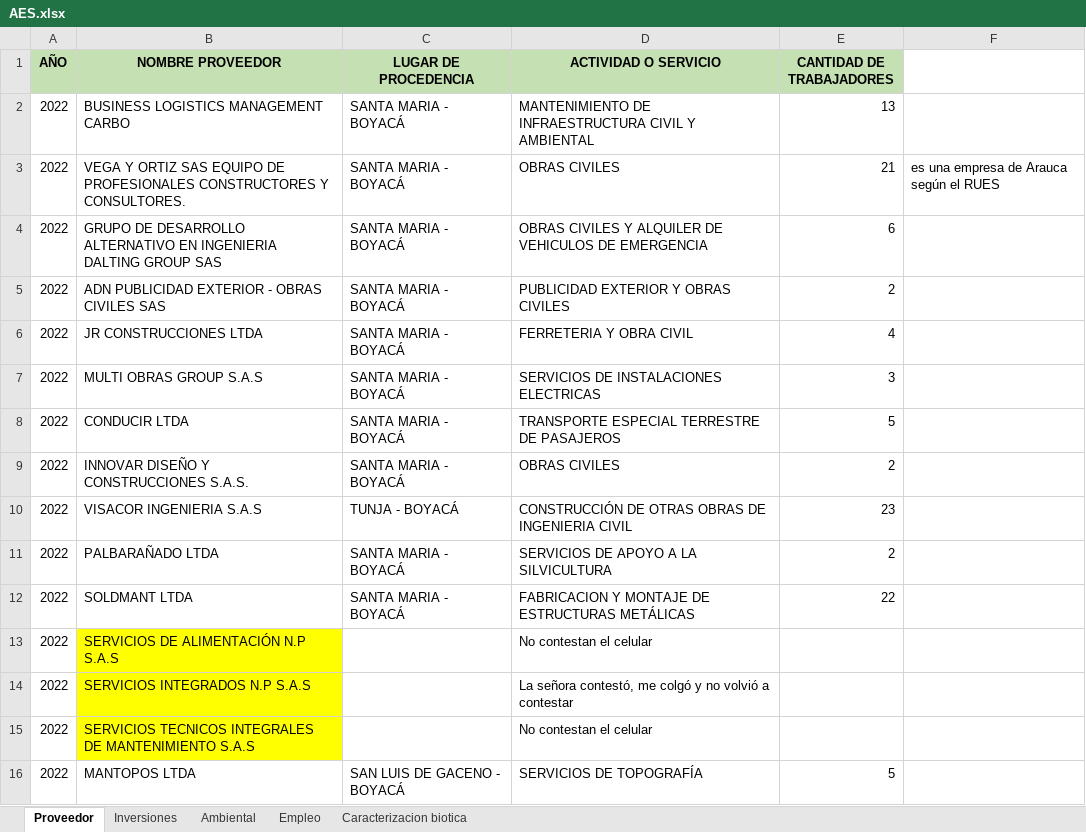
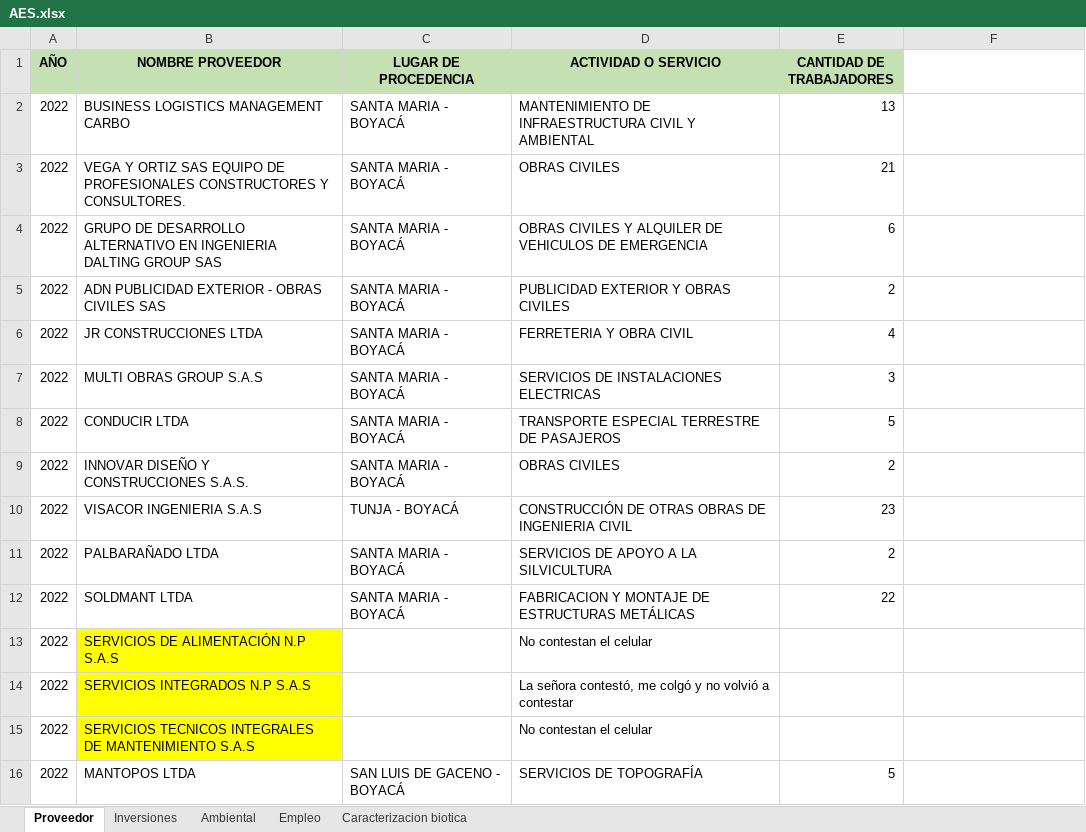
Before and after one commit to juadue/excel, an Excel workbook: PLANTILLAS APLICATIVO/AES.xlsx, sheet Proveedor, drawn as a sheet; values as stored, in another font and other column widths than the file's, no borders; the diff names each change by its address in the sheet, - before the commit and + after, or states it on an @@ line.

Commit message:
cargue informacion ambiental

```diff
--- a/PLANTILLAS APLICATIVO/AES.xlsx (sheet Proveedor)
+++ b/PLANTILLAS APLICATIVO/AES.xlsx (sheet Proveedor)
-F3: es una empresa de Arauca según el RUES
+F3: (empty)
```
Also changed, not shown: hidden cells.
